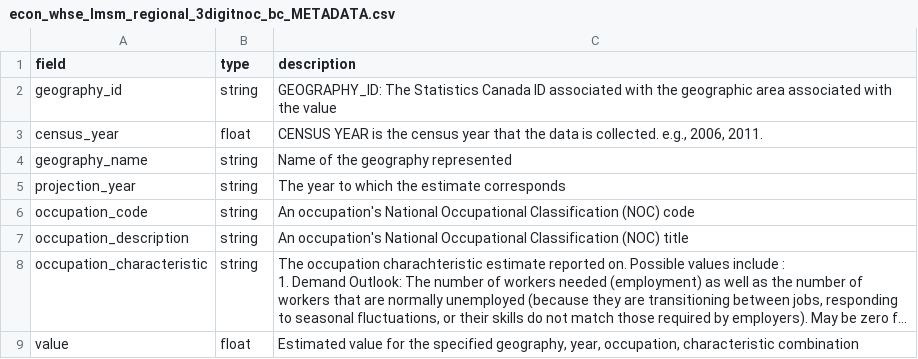
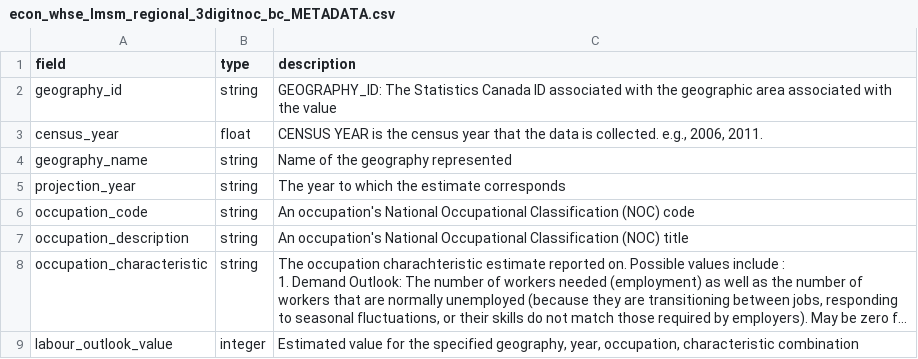
Before and after one commit to smnorris/mit_onetool_data, a CSV file: dissdata/data/LabourMarket/econ_whse_lmsm_regional_3digitnoc_bc_METADATA.csv, drawn as a sheet; long unchanged cells end in …; removed rows and columns are numbered as before the commit, all else as after; the diff names each change by its address in the sheet, - before the commit and + after, or states it on an @@ line.

```diff
--- a/dissdata/data/LabourMarket/econ_whse_lmsm_regional_3digitnoc_bc_METADATA.csv
+++ b/dissdata/data/LabourMarket/econ_whse_lmsm_regional_3digitnoc_bc_METADATA.csv
-row 9: value | float | Estimated value for the specified geography, year, occupation, characteristic combination
+row 9: labour_outlook_value | integer | Estimated value for the specified geography, year, occupation, characteristic combination
```
Also changed, not shown: dissdata/data/LabourMarket/econ_whse_lmsm_regional_3digitnoc_summary_bc.csv, dissdata/data/LabourMarket/econ_whse_lmsm_regional_3digitnoc_summary_bc_METADATA.csv.
